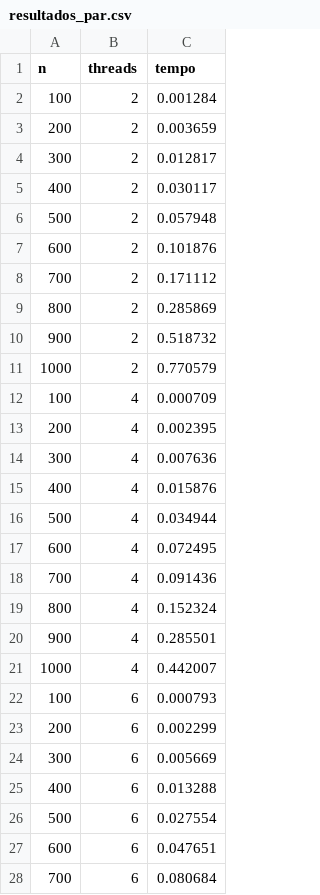
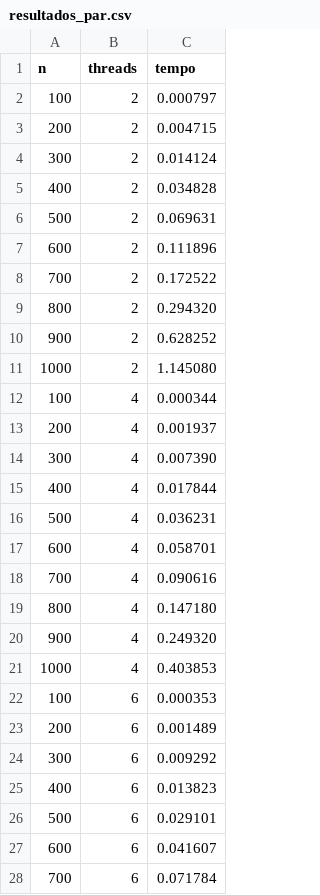
Before and after one commit to natashacaxias/Sistemas-Operacionais-2025-2, a CSV file: Trabalho 2/q2/data/resultados_par.csv, drawn as a sheet; only a part is shown; the diff covers the shown part only.

Commit message:
q2 data virtu

```diff
--- a/Trabalho 2/q2/data/resultados_par.csv
+++ b/Trabalho 2/q2/data/resultados_par.csv
@@ -1,28 +1,28 @@
 n,threads,tempo
-100,2,0.001284
-200,2,0.003659
-300,2,0.012817
-400,2,0.030117
-500,2,0.057948
-600,2,0.101876
-700,2,0.171112
-800,2,0.285869
-900,2,0.518732
-1000,2,0.770579
-100,4,0.000709
-200,4,0.002395
-300,4,0.007636
-400,4,0.015876
-500,4,0.034944
-600,4,0.072495
-700,4,0.091436
-800,4,0.152324
-900,4,0.285501
-1000,4,0.442007
-100,6,0.000793
-200,6,0.002299
-300,6,0.005669
-400,6,0.013288
-500,6,0.027554
-600,6,0.047651
-700,6,0.080684
+100,2,0.000797
+200,2,0.004715
+300,2,0.014124
+400,2,0.034828
+500,2,0.069631
+600,2,0.111896
+700,2,0.172522
+800,2,0.294320
+900,2,0.628252
+1000,2,1.145080
+100,4,0.000344
+200,4,0.001937
+300,4,0.007390
+400,4,0.017844
+500,4,0.036231
+600,4,0.058701
+700,4,0.090616
+800,4,0.147180
+900,4,0.249320
+1000,4,0.403853
+100,6,0.000353
+200,6,0.001489
+300,6,0.009292
+400,6,0.013823
+500,6,0.029101
+600,6,0.041607
+700,6,0.071784
```
Also changed, not shown: 13 edited cells elsewhere in this file, Trabalho 2/q2/data/resultados_speedup.csv, 1 other file.
